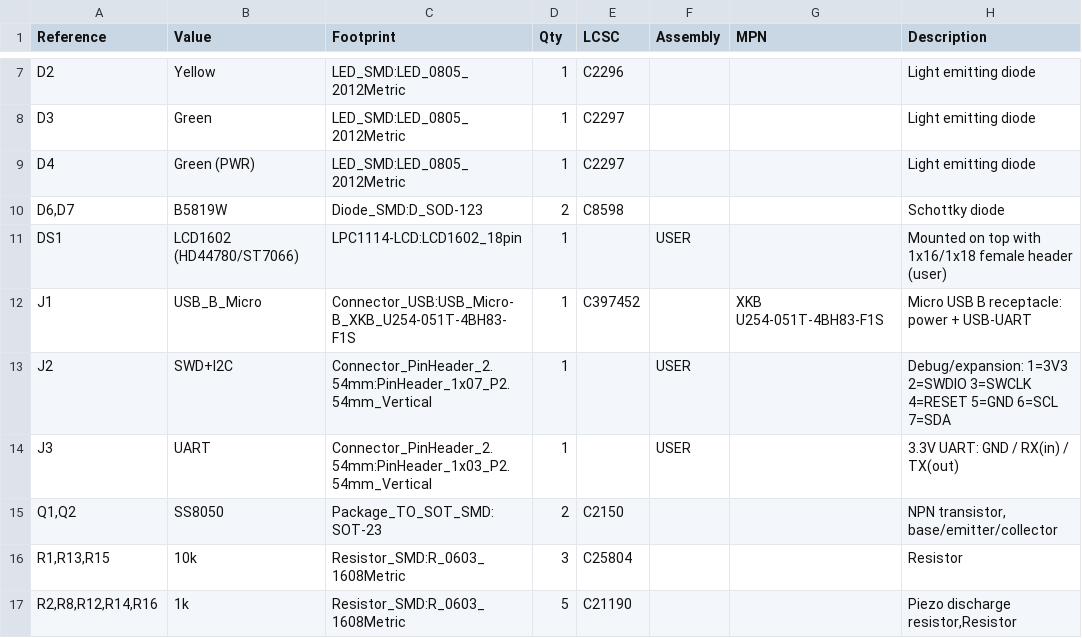
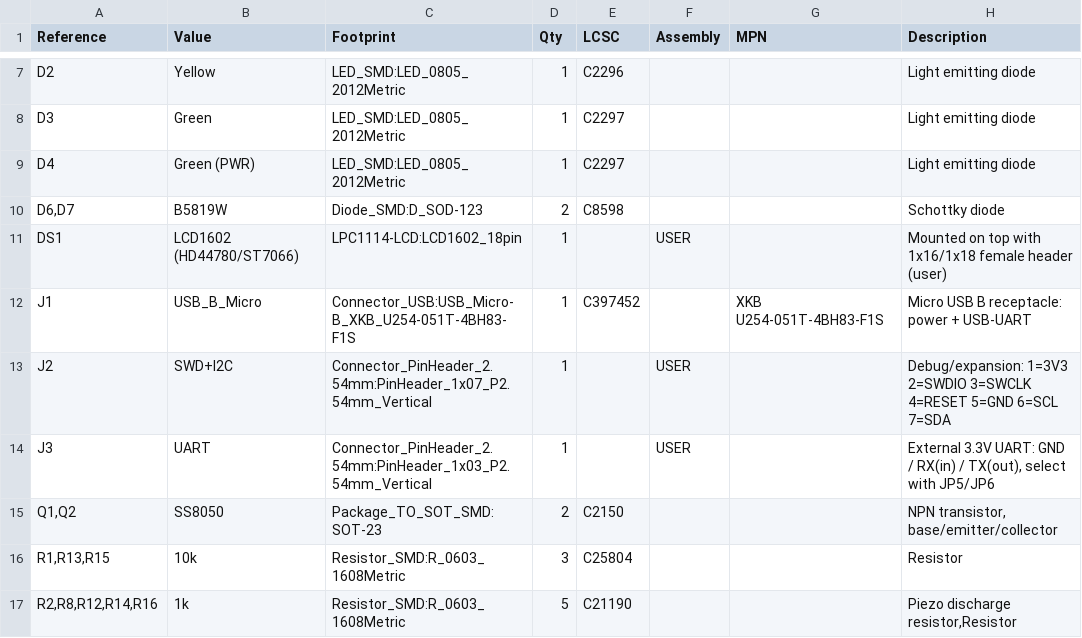
Before and after one commit to MarceloSalazar/LPC1114-LCD, a CSV file: hardware/fabrication/LPC1114-LCD_BOM.csv, drawn as a sheet; only a part is shown, gaps mark what is left out.

```diff
--- a/hardware/fabrication/LPC1114-LCD_BOM.csv
+++ b/hardware/fabrication/LPC1114-LCD_BOM.csv
@@ -13,3 +13,3 @@
 "J2","SWD+I2C","Connector_PinHeader_2.54mm:PinHeader_1x07_P2.54mm_Vertical","1","","USER","","Debug/expansion: 1=3V3 2=SWDIO 3=SWCLK 4=RESET 5=GND 6=SCL 7=SDA"
-"J3","UART","Connector_PinHeader_2.54mm:PinHeader_1x03_P2.54mm_Vertical","1","","USER","","3.3V UART: GND / RX(in) / TX(out)"
+"J3","UART","Connector_PinHeader_2.54mm:PinHeader_1x03_P2.54mm_Vertical","1","","USER","","External 3.3V UART: GND / RX(in) / TX(out), select with JP5/JP6"
 "Q1,Q2","SS8050","Package_TO_SOT_SMD:SOT-23","2","C2150","","","NPN transistor, base/emitter/collector"
```
Also changed, not shown: hardware/fabrication/LPC1114-LCD_hand_solder.csv, 26 other files.
